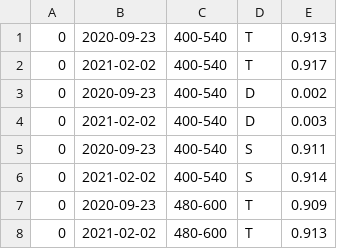
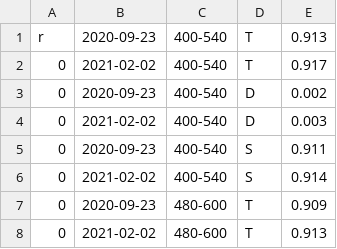
Before and after one commit to KeckObservatory/aniani, a CSV file: csv/CalibrationChecks.csv, drawn as a sheet; only a part is shown.

```diff
--- a/csv/CalibrationChecks.csv
+++ b/csv/CalibrationChecks.csv
@@ -1,2 +1,2 @@
-0,2020-09-23,400-540,T,0.913,
+r,2020-09-23,400-540,T,0.913,
 0,2021-02-02,400-540,T,0.917,
```
Also changed, not shown: 8 other files.
